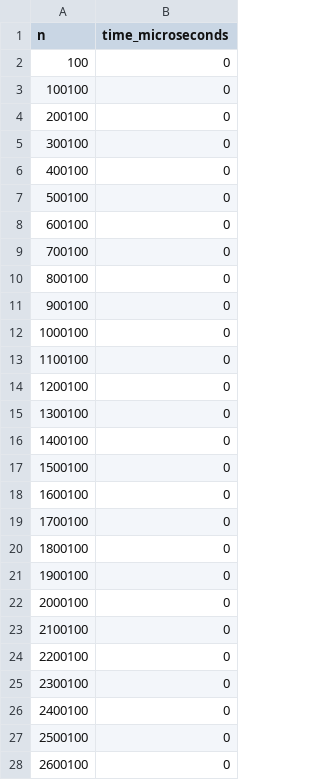
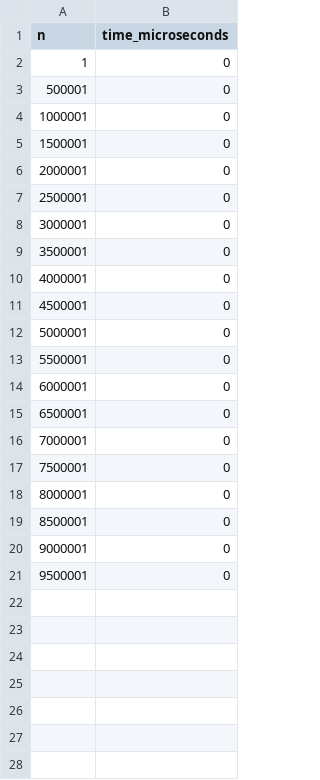
Before and after one commit to WhackyCrayon830/LAB_ASSIGNMENTS, a CSV file: DSA_ASSIGNMENTS/Nishchey_1024150237/LAB_5/Ologn.csv, drawn as a sheet; only a part is shown; the diff covers the shown part only.

```diff
--- a/DSA_ASSIGNMENTS/Nishchey_1024150237/LAB_5/Ologn.csv
+++ b/DSA_ASSIGNMENTS/Nishchey_1024150237/LAB_5/Ologn.csv
@@ -1,28 +1,21 @@
 n,time_microseconds
-100,0
-100100,0
-200100,0
-300100,0
-400100,0
-500100,0
-600100,0
-700100,0
-800100,0
-900100,0
-1000100,0
-1100100,0
-1200100,0
-1300100,0
-1400100,0
-1500100,0
-1600100,0
-1700100,0
-1800100,0
-1900100,0
-2000100,0
-2100100,0
-2200100,0
-2300100,0
-2400100,0
-2500100,0
-2600100,0
+1,0
+500001,0
+1000001,0
+1500001,0
+2000001,0
+2500001,0
+3000001,0
+3500001,0
+4000001,0
+4500001,0
+5000001,0
+5500001,0
+6000001,0
+6500001,0
+7000001,0
+7500001,0
+8000001,0
+8500001,0
+9000001,0
+9500001,0
```
Also changed, not shown: 73 removed rows elsewhere in this file, DSA_ASSIGNMENTS/Nishchey_1024150237/LAB_5/On.csv, 18 other files.
